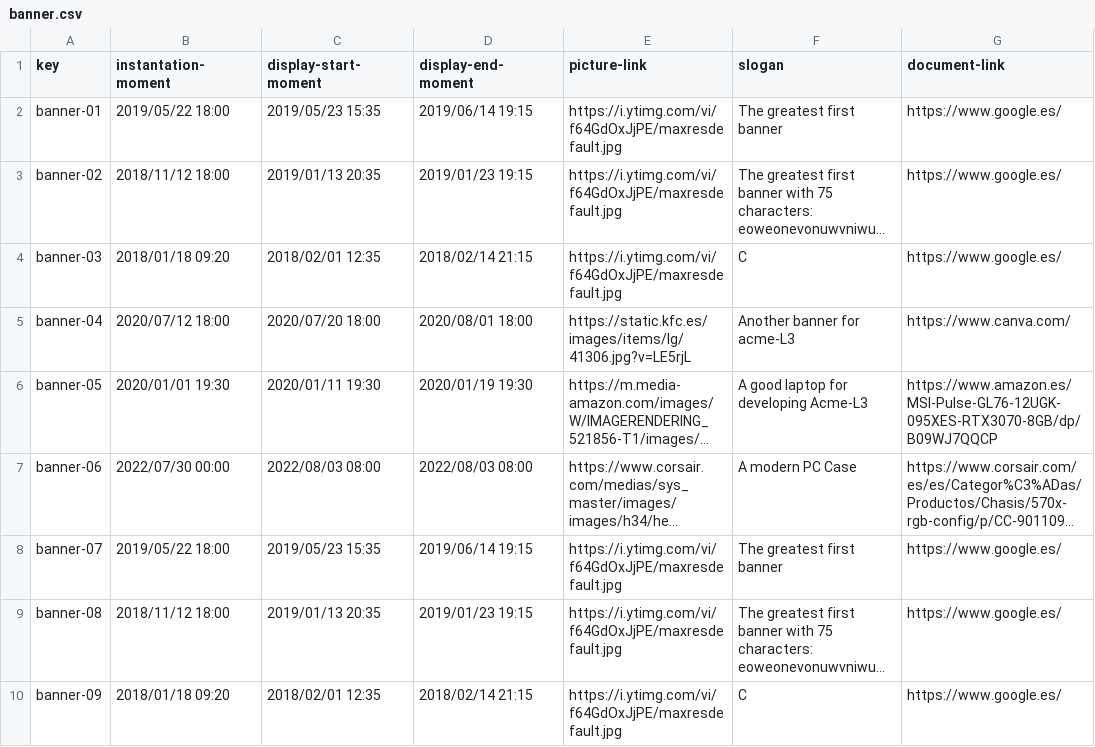
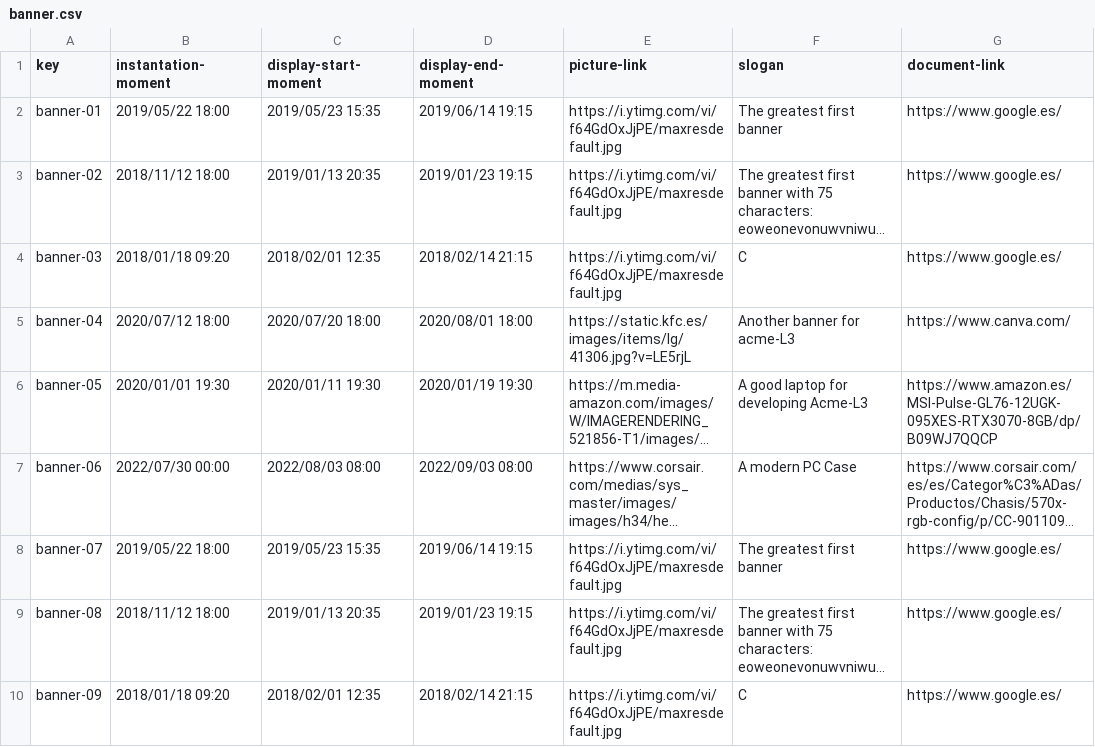
Before and after one commit to DP2-C1-02-07/Acme-L3, a CSV file: src/main/webapp/WEB-INF/resources/sample-data/banner.csv, drawn as a sheet; long unchanged cells end in …; the diff names each change by its address in the sheet, - before the commit and + after, or states it on an @@ line.

Commit message:
Crear listado de banners

```diff
--- a/src/main/webapp/WEB-INF/resources/sample-data/banner.csv
+++ b/src/main/webapp/WEB-INF/resources/sample-data/banner.csv
-D7 (display-end-moment): 2022/08/03 08:00
+D7 (display-end-moment): 2022/09/03 08:00
```
Also changed, not shown: 10 other files.
